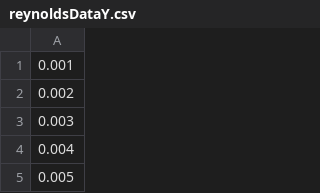
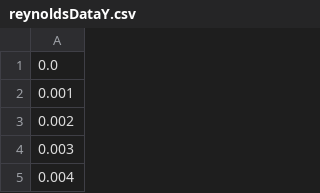
Before and after one commit to alexisespinosa-research/particleCapture-Interpolator, a CSV file: pyCapture/pyCaptureDBData/rho1DB/reynoldsDataY.csv, drawn as a sheet; only a part is shown; the shorter side is filled out with more unchanged rows.

```diff
--- a/pyCapture/pyCaptureDBData/rho1DB/reynoldsDataY.csv
+++ b/pyCapture/pyCaptureDBData/rho1DB/reynoldsDataY.csv
@@ -1 +1,2 @@
+0.0
 0.001
```
Also changed, not shown: 8 other files.
